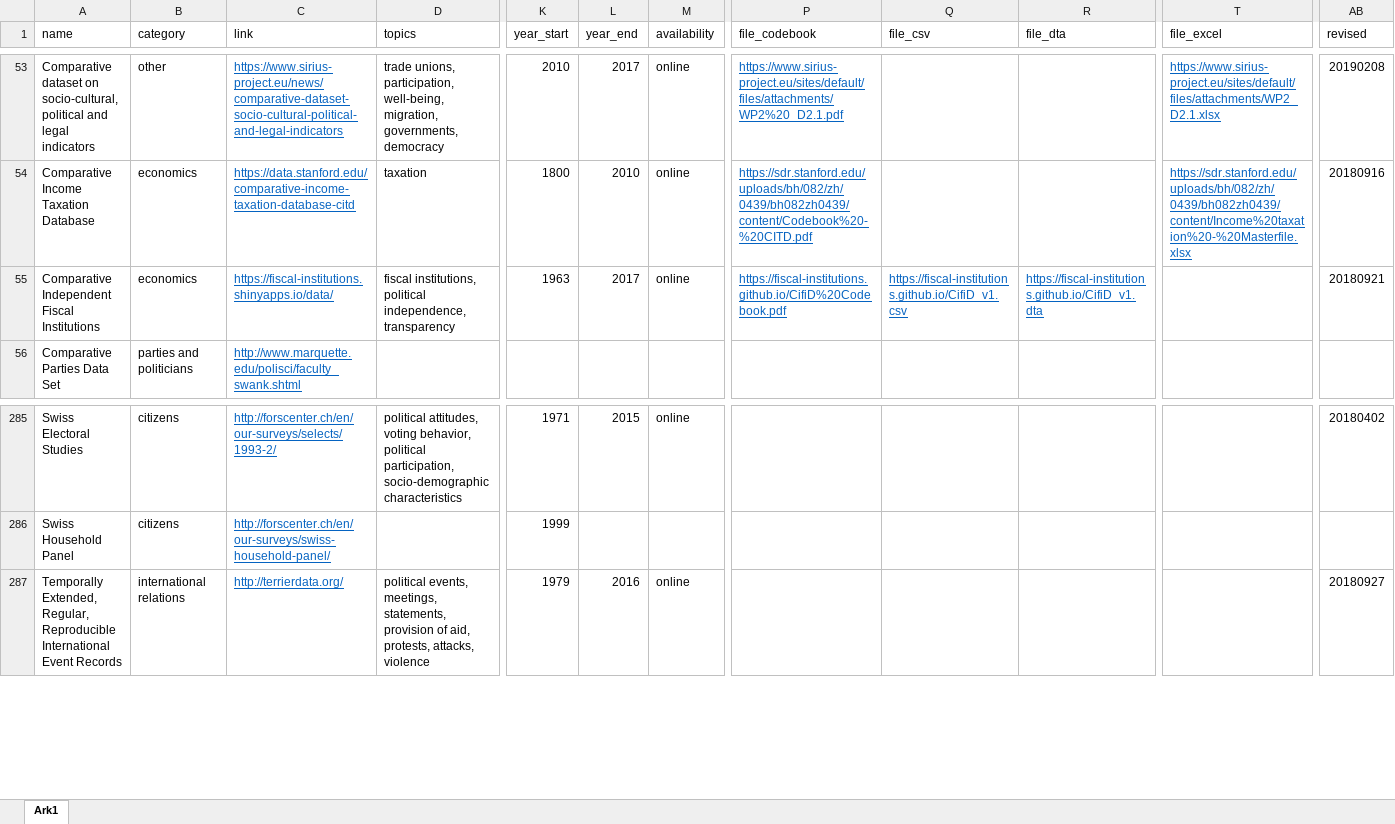
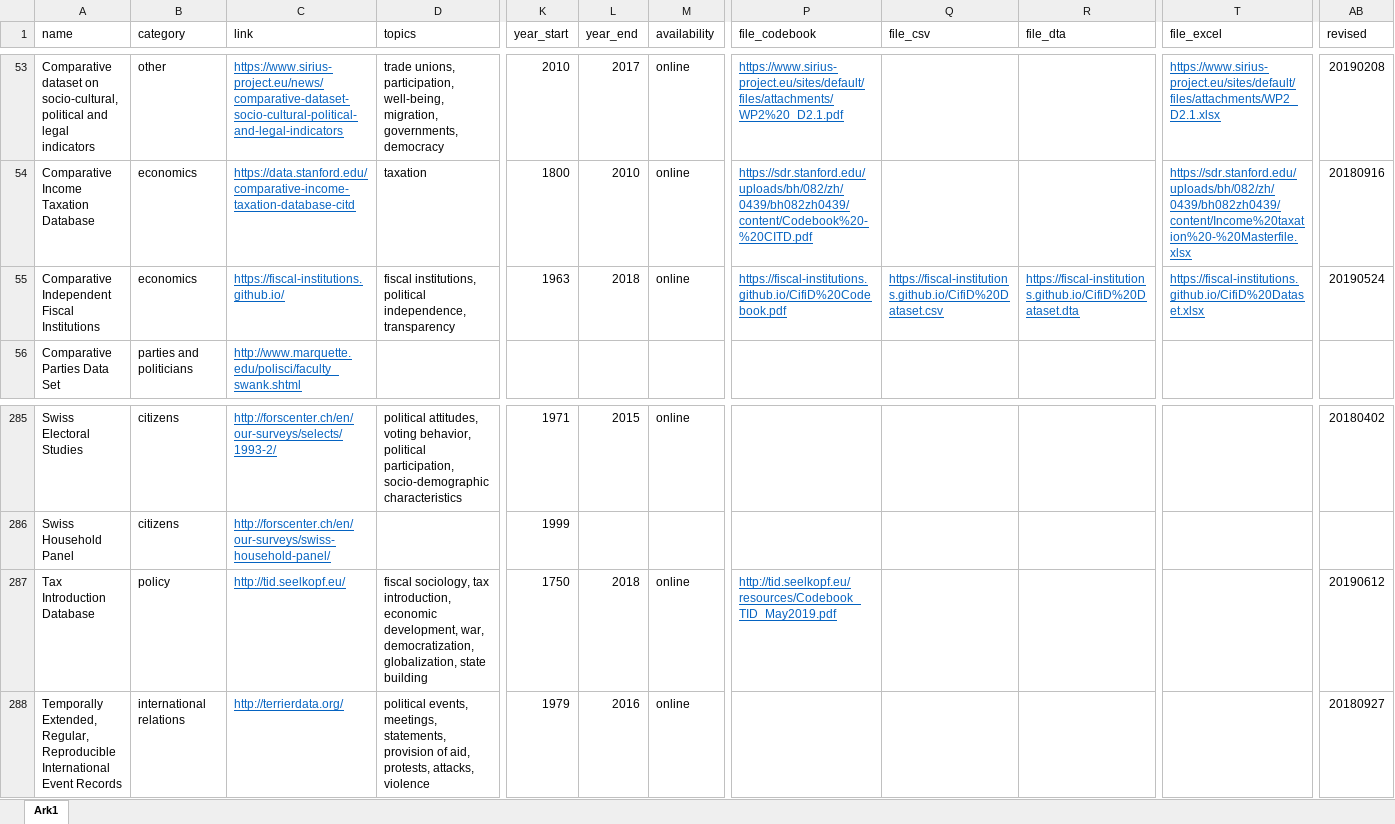
Before and after one commit to erikgahner/PolData, an Excel workbook: PolData.xlsx, sheet Ark1, drawn as a sheet; only a part is shown, gaps mark what is left out; values as stored, in another font and other column widths than the file's, no borders; rows hold the shown columns only; the diff names each change by its address in the sheet, - before the commit and + after, or states it on an @@ line.

Commit message:
add 'Tax Introduction Database' and update 'Comparative Independent Fiscal Institutions'

```diff
--- a/PolData.xlsx (sheet Ark1)
+++ b/PolData.xlsx (sheet Ark1)
-C55 (link): https://fiscal-institutions.shinyapps.io/data/
+C55 (link): https://fiscal-institutions.github.io/
-L55 (year_end): 2017
+L55 (year_end): 2018
-Q55 (file_csv): https://fiscal-institutions.github.io/CifiD_v1.csv
+Q55 (file_csv): https://fiscal-institutions.github.io/CifiD%20Dataset.csv
-R55 (file_dta): https://fiscal-institutions.github.io/CifiD_v1.dta
+R55 (file_dta): https://fiscal-institutions.github.io/CifiD%20Dataset.dta
-T55 (file_excel): (empty)
+T55 (file_excel): https://fiscal-institutions.github.io/CifiD%20Dataset.xlsx
-AB55 (revised): 20180921
+AB55 (revised): 20190524
+row 287: Tax Introduction Database | policy | http://tid.seelkopf.eu/ | fiscal sociology, tax introduction, economic development, war, democratization, globalization, state building | 1750 | 2018 | online | http://tid.seelkopf.eu/resources/Codebook_TID_May2019.pdf |  |  |  | 20190612
```
Also changed, not shown: 4 other files.
